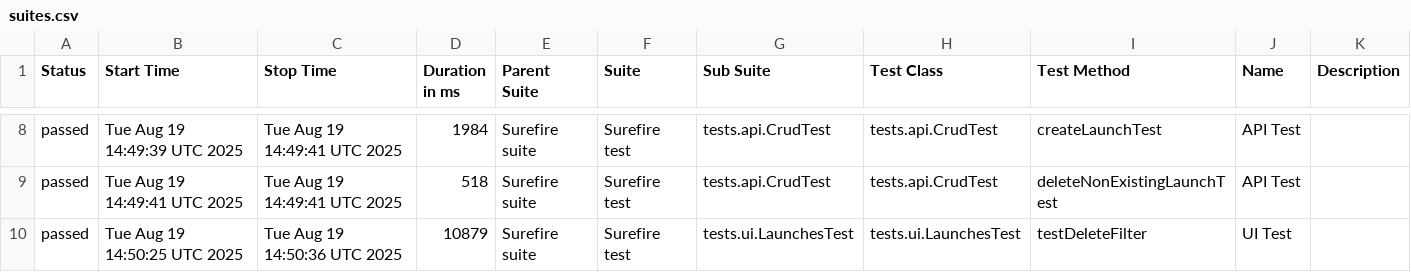
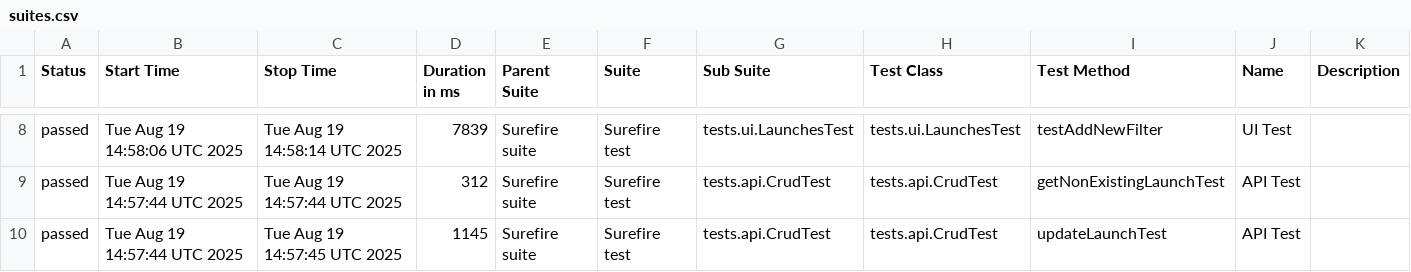
Before and after one commit to Solosnyuk/report-portal-Selenide-Test, a CSV file: data/suites.csv, drawn as a sheet; only a part is shown, gaps mark what is left out; the diff covers the shown part only.

```diff
--- a/data/suites.csv
+++ b/data/suites.csv
@@ -8,3 +8,3 @@
-"passed","Tue Aug 19 14:49:39 UTC 2025","Tue Aug 19 14:49:41 UTC 2025","1984","Surefire suite","Surefire test","tests.api.CrudTest","tests.api.CrudTest","createLaunchTest","API Test",""
-"passed","Tue Aug 19 14:49:41 UTC 2025","Tue Aug 19 14:49:41 UTC 2025","518","Surefire suite","Surefire test","tests.api.CrudTest","tests.api.CrudTest","deleteNonExistingLaunchTest","API Test",""
-"passed","Tue Aug 19 14:50:25 UTC 2025","Tue Aug 19 14:50:36 UTC 2025","10879","Surefire suite","Surefire test","tests.ui.LaunchesTest","tests.ui.LaunchesTest","testDeleteFilter","UI Test",""
+"passed","Tue Aug 19 14:58:06 UTC 2025","Tue Aug 19 14:58:14 UTC 2025","7839","Surefire suite","Surefire test","tests.ui.LaunchesTest","tests.ui.LaunchesTest","testAddNewFilter","UI Test",""
+"passed","Tue Aug 19 14:57:44 UTC 2025","Tue Aug 19 14:57:44 UTC 2025","312","Surefire suite","Surefire test","tests.api.CrudTest","tests.api.CrudTest","getNonExistingLaunchTest","API Test",""
+"passed","Tue Aug 19 14:57:44 UTC 2025","Tue Aug 19 14:57:45 UTC 2025","1145","Surefire suite","Surefire test","tests.api.CrudTest","tests.api.CrudTest","updateLaunchTest","API Test",""
```
Also changed, not shown: 35 edited cells elsewhere in this file, data/behaviors.csv, 22 other files.
